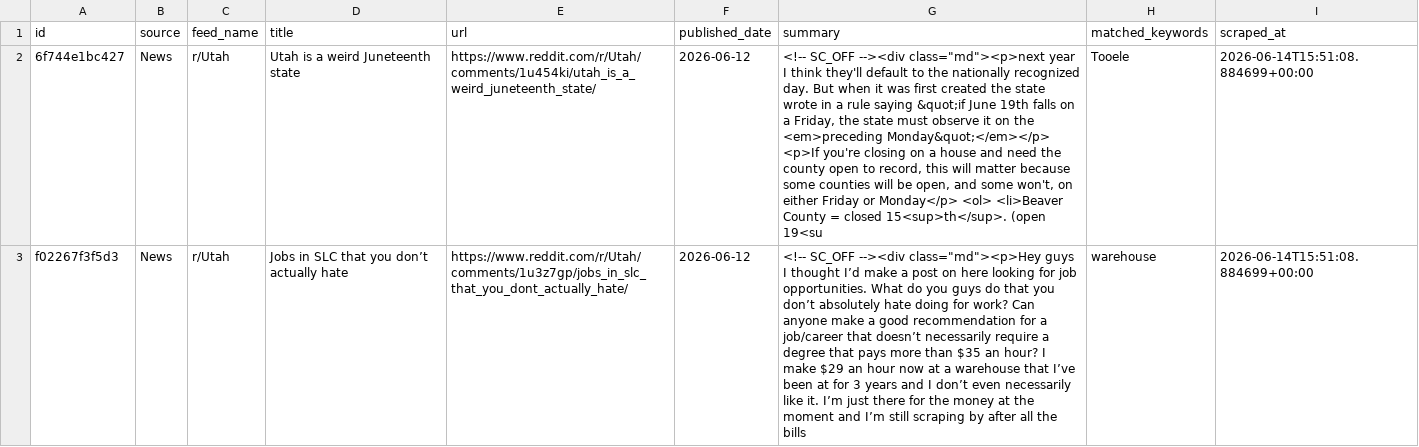
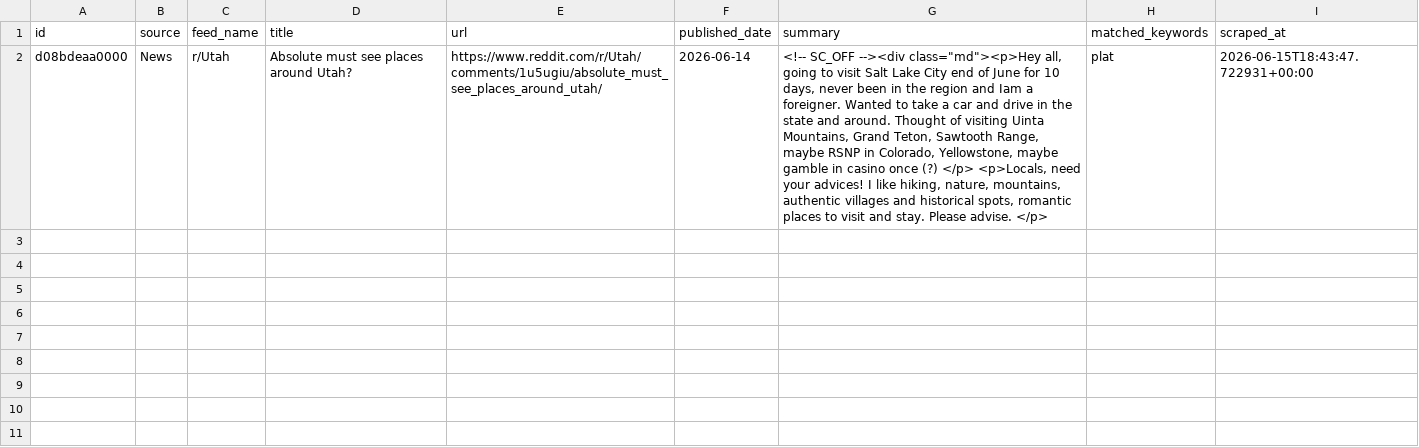
Before and after one commit to camsrigby-hash/tooele-land-intel, a CSV file: data/signals_news.csv, drawn as a sheet; removed rows and columns are numbered as before the commit, all else as after; the diff names each change by its address in the sheet, - before the commit and + after, or states it on an @@ line.

```diff
--- a/data/signals_news.csv
+++ b/data/signals_news.csv
-row 2: 6f744e1bc427 | News | r/Utah | Utah is a weird Juneteenth state | https://www.reddit.com/r/Utah/comments/1u454ki/utah_is_a_weird_juneteenth_state/ | 2026-06-12 | <!-- SC_OFF --><div class="md"><p>next year I think they'll default to the nationally recognized day. But when it was first created the state wrote in a rule saying &quot;if June 19th falls on a Friday, the state must observe it on the <em>preceding Monday&quot;</em></p> <p>If you're closing on a house and need the county open to record, this will matter because some counties will be open, and some won't, on either Friday or Monday</p> <ol> <li>Beaver County = closed 15<sup>th</sup>. (open 19<su | Tooele | 2026-06-14T15:51:08.884699+00:00
-row 3: f02267f3f5d3 | News | r/Utah | Jobs in SLC that you don’t actually hate | https://www.reddit.com/r/Utah/comments/1u3z7gp/jobs_in_slc_that_you_dont_actually_hate/ | 2026-06-12 | <!-- SC_OFF --><div class="md"><p>Hey guys I thought I’d make a post on here looking for job opportunities. What do you guys do that you don’t absolutely hate doing for work? Can anyone make a good recommendation for a job/career that doesn’t necessarily require a degree that pays more than $35 an hour? I make $29 an hour now at a warehouse that I’ve been at for 3 years and I don’t even necessarily like it. I’m just there for the money at the moment and I’m still scraping by after all the bills | warehouse | 2026-06-14T15:51:08.884699+00:00
+row 2: d08bdeaa0000 | News | r/Utah | Absolute must see places around Utah? | https://www.reddit.com/r/Utah/comments/1u5ugiu/absolute_must_see_places_around_utah/ | 2026-06-14 | <!-- SC_OFF --><div class="md"><p>Hey all, going to visit Salt Lake City end of June for 10 days, never been in the region and Iam a foreigner. Wanted to take a car and drive in the state and around. Thought of visiting Uinta Mountains, Grand Teton, Sawtooth Range, maybe RSNP in Colorado, Yellowstone, maybe gamble in casino once (?) </p> <p>Locals, need your advices! I like hiking, nature, mountains, authentic villages and historical spots, romantic places to visit and stay. Please advise. </p> | plat | 2026-06-15T18:43:47.722931+00:00
```
Also changed, not shown: data/api_costs.csv, 1 other file.
